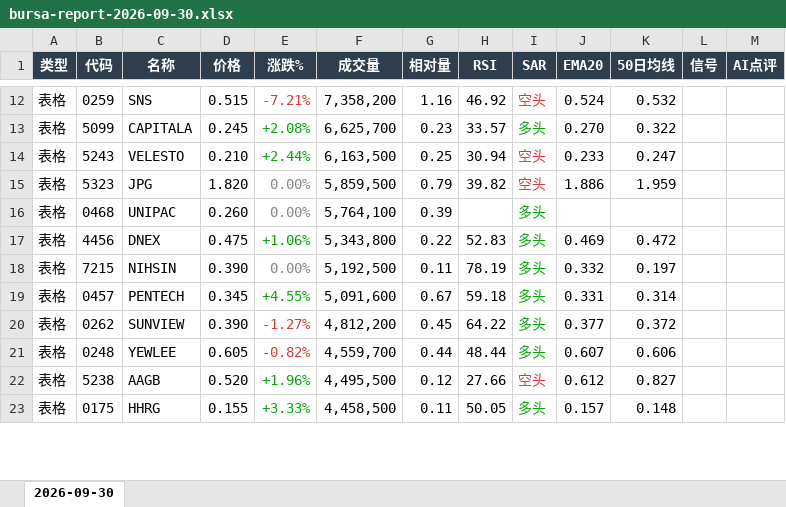
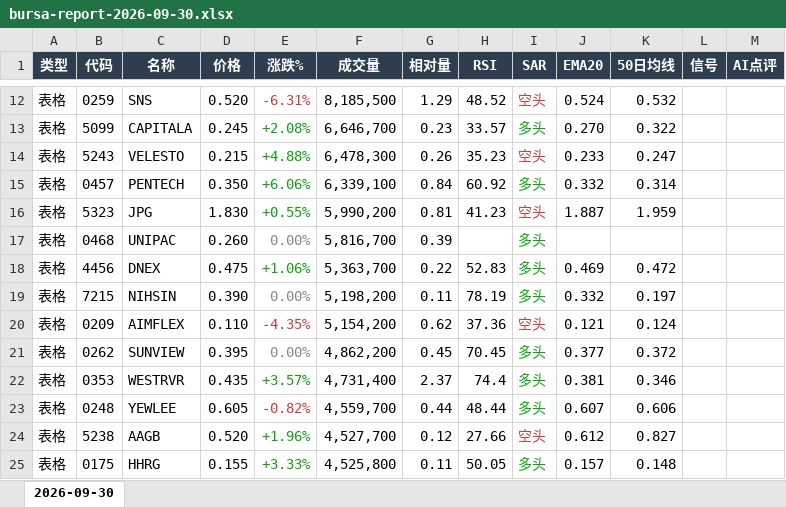
Before and after one commit to CJA231/Bursa-bot, an Excel workbook: docs/downloads/2026-09-30/bursa-report-2026-09-30.xlsx, sheet 2026-09-30, drawn as a sheet; only a part is shown, gaps mark what is left out; values as stored, in another font and other column widths than the file's, no borders; removed rows and columns are numbered as before the commit, all else as after; the diff covers the shown part only; the diff names each change by its address in the sheet, - before the commit and + after, or states it on an @@ line.

```diff
--- a/docs/downloads/2026-09-30/bursa-report-2026-09-30.xlsx (sheet 2026-09-30)
+++ b/docs/downloads/2026-09-30/bursa-report-2026-09-30.xlsx (sheet 2026-09-30)
-D12 (价格): 0.515
+D12 (价格): 0.520
-E12 (涨跌%): -7.21%
+E12 (涨跌%): -6.31%
-F12 (成交量): 7,358,200
+F12 (成交量): 8,185,500
-G12 (相对量): 1.16
+G12 (相对量): 1.29
-H12 (RSI): 46.92
+H12 (RSI): 48.52
-F13 (成交量): 6,625,700
+F13 (成交量): 6,646,700
-D14 (价格): 0.210
+D14 (价格): 0.215
-E14 (涨跌%): +2.44%
+E14 (涨跌%): +4.88%
-F14 (成交量): 6,163,500
+F14 (成交量): 6,478,300
-G14 (相对量): 0.25
+G14 (相对量): 0.26
-H14 (RSI): 30.94
+H14 (RSI): 35.23
+row 15: 表格 | 0457 | PENTECH | 0.350 | +6.06% | 6,339,100 | 0.84 | 60.92 | 多头 | 0.332 | 0.314
-D16 (价格): 1.820
+D16 (价格): 1.830
-E16 (涨跌%): 0.00%
+E16 (涨跌%): +0.55%
-E16 text colour: #898781
+E16 text colour: #0CA30C
-F16 (成交量): 5,859,500
+F16 (成交量): 5,990,200
-G16 (相对量): 0.79
+G16 (相对量): 0.81
-H16 (RSI): 39.82
+H16 (RSI): 41.23
-J16 (EMA20): 1.886
+J16 (EMA20): 1.887
-F17 (成交量): 5,764,100
+F17 (成交量): 5,816,700
-F18 (成交量): 5,343,800
+F18 (成交量): 5,363,700
-F19 (成交量): 5,192,500
+F19 (成交量): 5,198,200
-row 19: 表格 | 0457 | PENTECH | 0.345 | +4.55% | 5,091,600 | 0.67 | 59.18 | 多头 | 0.331 | 0.314
+row 20: 表格 | 0209 | AIMFLEX | 0.110 | -4.35% | 5,154,200 | 0.62 | 37.36 | 空头 | 0.121 | 0.124
-D21 (价格): 0.390
+D21 (价格): 0.395
-E21 (涨跌%): -1.27%
+E21 (涨跌%): 0.00%
-E21 text colour: #D03B3B
+E21 text colour: #898781
-F21 (成交量): 4,812,200
+F21 (成交量): 4,862,200
-H21 (RSI): 64.22
+H21 (RSI): 70.45
+row 22: 表格 | 0353 | WESTRVR | 0.435 | +3.57% | 4,731,400 | 2.37 | 74.4 | 多头 | 0.381 | 0.346
-F24 (成交量): 4,495,500
+F24 (成交量): 4,527,700
-F25 (成交量): 4,458,500
+F25 (成交量): 4,525,800
```
Also changed, not shown: 45 added rows, 44 removed rows, 108 edited cells and cell formats elsewhere in this sheet, docs/downloads/bursa-report-last7.xlsx, 23 other files.
